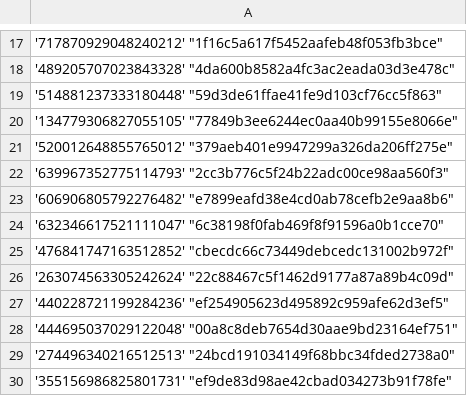
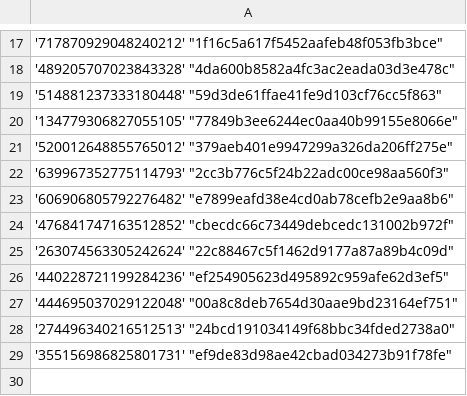
Before and after one commit to Heroes-United/patreonlist, a CSV file: users-uuids.csv, drawn as a sheet; only a part is shown, gaps mark what is left out.

Commit message:
[HeroesUnited BOT] added new uuids || or updated mods

```diff
--- a/users-uuids.csv
+++ b/users-uuids.csv
@@ -23,3 +23,2 @@
 '606906805792276482' "e7899eafd38e4cd0ab78cefb2e9aa8b6"
-'632346617521111047' "6c38198f0fab469f8f91596a0b1cce70"
 '476841747163512852' "cbecdc66c73449debcedc131002b972f"
```
Also changed, not shown: users.csv.
